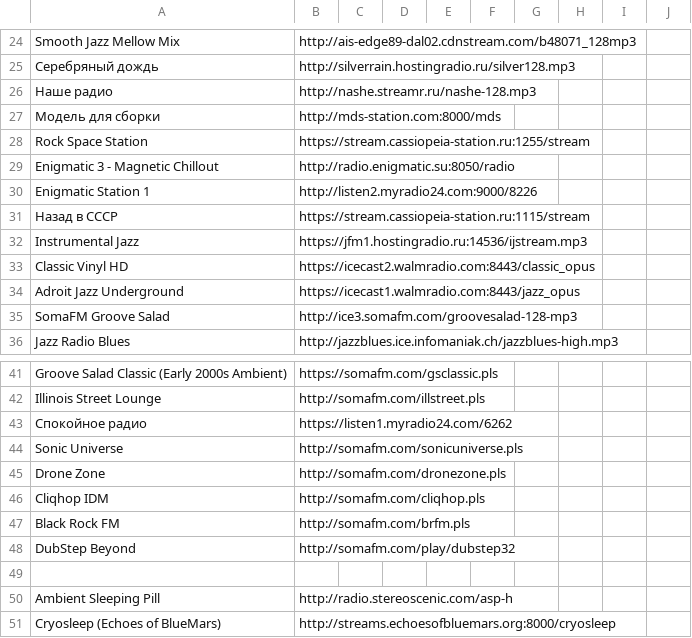
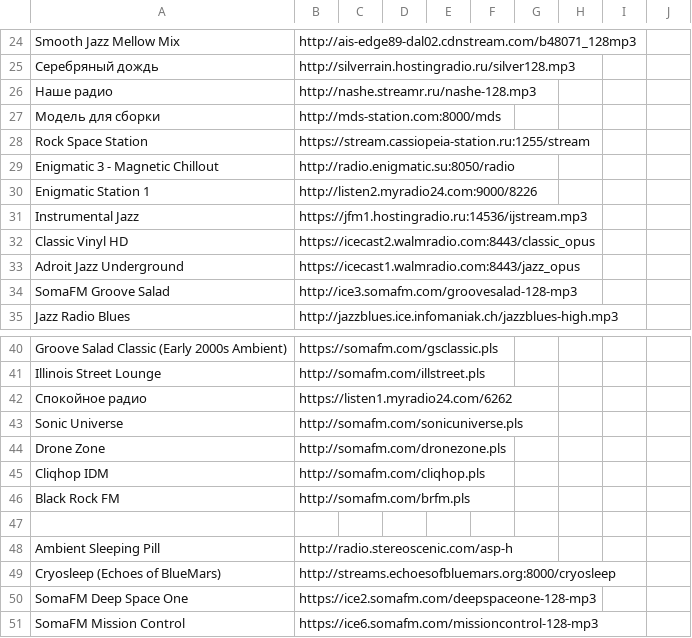
Before and after one commit to als-creator/dotfiles, a CSV file: home/.config/pyradio/stations.csv, drawn as a sheet; only a part is shown, gaps mark what is left out; the shorter side is filled out with more unchanged rows.

Commit message:
убрать станции 'Назад в СССР' и 'DubStep Beyond' из всех радио-конфигов (pyradio, transistor, radiotray-ng, radio-cli)

```diff
--- a/home/.config/pyradio/stations.csv
+++ b/home/.config/pyradio/stations.csv
@@ -30,3 +30,2 @@ Enigmatic 3 - Magnetic Chillout,http://radio.enigmatic.su:8050/radio
 Enigmatic Station 1,http://listen2.myradio24.com:9000/8226
-Назад в СССР,https://stream.cassiopeia-station.ru:1115/stream
 Instrumental Jazz,https://jfm1.hostingradio.ru:14536/ijstream.mp3
@@ -47,3 +46,2 @@ Cliqhop IDM,http://somafm.com/cliqhop.pls
 Black Rock FM,http://somafm.com/brfm.pls
-DubStep Beyond,http://somafm.com/play/dubstep32
 
```
Also changed, not shown: 2 other files.
